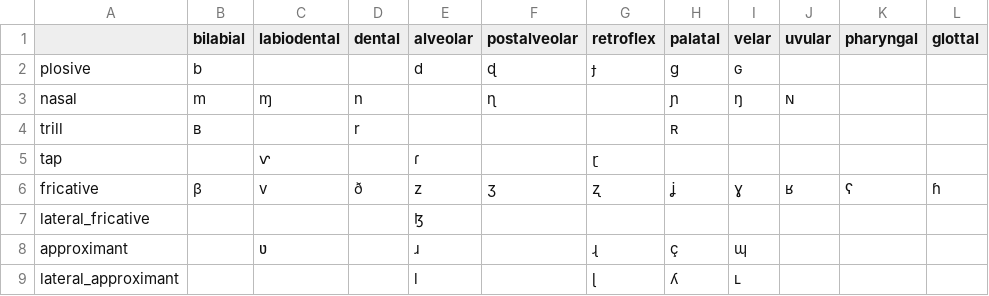
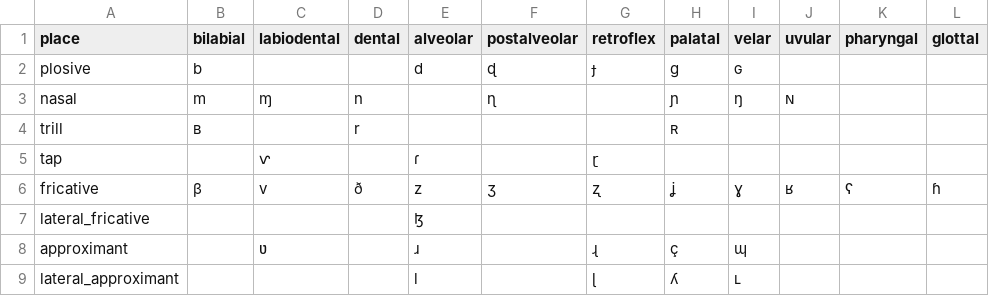
Before and after one commit to pbarrett520/langGen, a CSV file: langGen/voiced_consonants.csv, drawn as a sheet.

```diff
--- a/langGen/voiced_consonants.csv
+++ b/langGen/voiced_consonants.csv
@@ -1,2 +1,2 @@
-, bilabial, labiodental, dental, alveolar, postalveolar, retroflex, palatal, velar, uvular, pharyngal, glottal
+place, bilabial, labiodental, dental, alveolar, postalveolar, retroflex, palatal, velar, uvular, pharyngal, glottal
 plosive,b,,,d,ɖ,ɟ,ɡ,ɢ,,,
```
Also changed, not shown: langGen/voiceless_consonants.csv, 2 other files.
